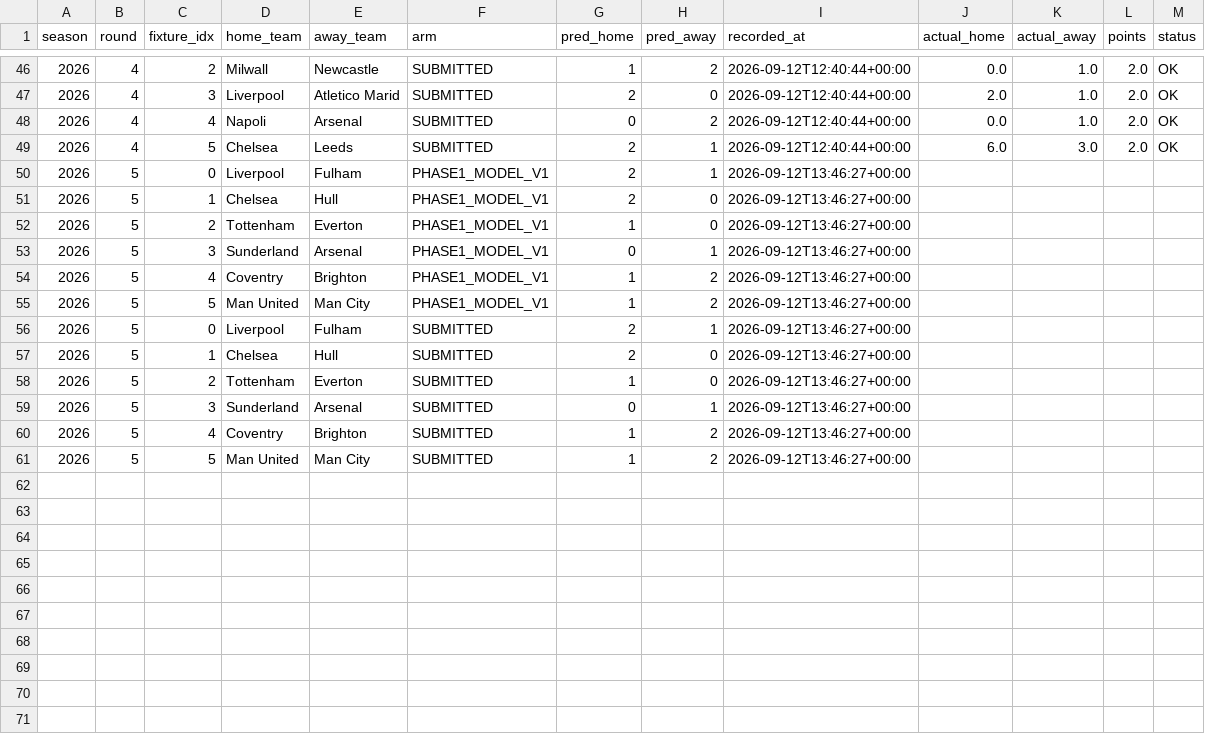
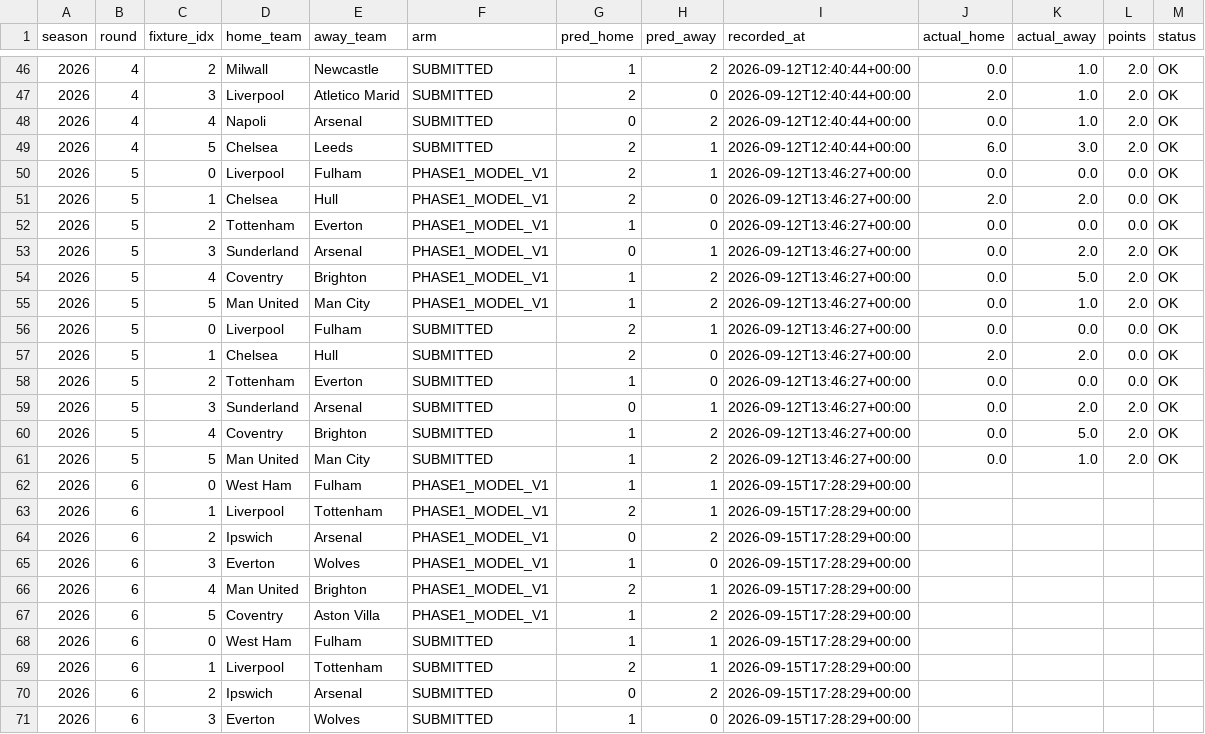
Before and after one commit to Ready2k/bym, a CSV file: results/prospective_ledger.csv, drawn as a sheet; only a part is shown, gaps mark what is left out; the diff covers the shown part only.

```diff
--- a/results/prospective_ledger.csv
+++ b/results/prospective_ledger.csv
@@ -49,13 +49,23 @@ season,round,fixture_idx,home_team,away_team,arm,pred_home,pred_away,recorded_at
 2026,4,5,Chelsea,Leeds,SUBMITTED,2,1,2026-09-12T12:40:44+00:00,6.0,3.0,2.0,OK
-2026,5,0,Liverpool,Fulham,PHASE1_MODEL_V1,2,1,2026-09-12T13:46:27+00:00,,,,
-2026,5,1,Chelsea,Hull,PHASE1_MODEL_V1,2,0,2026-09-12T13:46:27+00:00,,,,
-2026,5,2,Tottenham,Everton,PHASE1_MODEL_V1,1,0,2026-09-12T13:46:27+00:00,,,,
-2026,5,3,Sunderland,Arsenal,PHASE1_MODEL_V1,0,1,2026-09-12T13:46:27+00:00,,,,
-2026,5,4,Coventry,Brighton,PHASE1_MODEL_V1,1,2,2026-09-12T13:46:27+00:00,,,,
-2026,5,5,Man United,Man City,PHASE1_MODEL_V1,1,2,2026-09-12T13:46:27+00:00,,,,
-2026,5,0,Liverpool,Fulham,SUBMITTED,2,1,2026-09-12T13:46:27+00:00,,,,
-2026,5,1,Chelsea,Hull,SUBMITTED,2,0,2026-09-12T13:46:27+00:00,,,,
-2026,5,2,Tottenham,Everton,SUBMITTED,1,0,2026-09-12T13:46:27+00:00,,,,
-2026,5,3,Sunderland,Arsenal,SUBMITTED,0,1,2026-09-12T13:46:27+00:00,,,,
-2026,5,4,Coventry,Brighton,SUBMITTED,1,2,2026-09-12T13:46:27+00:00,,,,
-2026,5,5,Man United,Man City,SUBMITTED,1,2,2026-09-12T13:46:27+00:00,,,,
+2026,5,0,Liverpool,Fulham,PHASE1_MODEL_V1,2,1,2026-09-12T13:46:27+00:00,0.0,0.0,0.0,OK
+2026,5,1,Chelsea,Hull,PHASE1_MODEL_V1,2,0,2026-09-12T13:46:27+00:00,2.0,2.0,0.0,OK
+2026,5,2,Tottenham,Everton,PHASE1_MODEL_V1,1,0,2026-09-12T13:46:27+00:00,0.0,0.0,0.0,OK
+2026,5,3,Sunderland,Arsenal,PHASE1_MODEL_V1,0,1,2026-09-12T13:46:27+00:00,0.0,2.0,2.0,OK
+2026,5,4,Coventry,Brighton,PHASE1_MODEL_V1,1,2,2026-09-12T13:46:27+00:00,0.0,5.0,2.0,OK
+2026,5,5,Man United,Man City,PHASE1_MODEL_V1,1,2,2026-09-12T13:46:27+00:00,0.0,1.0,2.0,OK
+2026,5,0,Liverpool,Fulham,SUBMITTED,2,1,2026-09-12T13:46:27+00:00,0.0,0.0,0.0,OK
+2026,5,1,Chelsea,Hull,SUBMITTED,2,0,2026-09-12T13:46:27+00:00,2.0,2.0,0.0,OK
+2026,5,2,Tottenham,Everton,SUBMITTED,1,0,2026-09-12T13:46:27+00:00,0.0,0.0,0.0,OK
+2026,5,3,Sunderland,Arsenal,SUBMITTED,0,1,2026-09-12T13:46:27+00:00,0.0,2.0,2.0,OK
+2026,5,4,Coventry,Brighton,SUBMITTED,1,2,2026-09-12T13:46:27+00:00,0.0,5.0,2.0,OK
+2026,5,5,Man United,Man City,SUBMITTED,1,2,2026-09-12T13:46:27+00:00,0.0,1.0,2.0,OK
+2026,6,0,West Ham,Fulham,PHASE1_MODEL_V1,1,1,2026-09-15T17:28:29+00:00,,,,
+2026,6,1,Liverpool,Tottenham,PHASE1_MODEL_V1,2,1,2026-09-15T17:28:29+00:00,,,,
+2026,6,2,Ipswich,Arsenal,PHASE1_MODEL_V1,0,2,2026-09-15T17:28:29+00:00,,,,
+2026,6,3,Everton,Wolves,PHASE1_MODEL_V1,1,0,2026-09-15T17:28:29+00:00,,,,
+2026,6,4,Man United,Brighton,PHASE1_MODEL_V1,2,1,2026-09-15T17:28:29+00:00,,,,
+2026,6,5,Coventry,Aston Villa,PHASE1_MODEL_V1,1,2,2026-09-15T17:28:29+00:00,,,,
+2026,6,0,West Ham,Fulham,SUBMITTED,1,1,2026-09-15T17:28:29+00:00,,,,
+2026,6,1,Liverpool,Tottenham,SUBMITTED,2,1,2026-09-15T17:28:29+00:00,,,,
+2026,6,2,Ipswich,Arsenal,SUBMITTED,0,2,2026-09-15T17:28:29+00:00,,,,
+2026,6,3,Everton,Wolves,SUBMITTED,1,0,2026-09-15T17:28:29+00:00,,,,
```
Also changed, not shown: 2 added rows elsewhere in this file, 18 other files.
